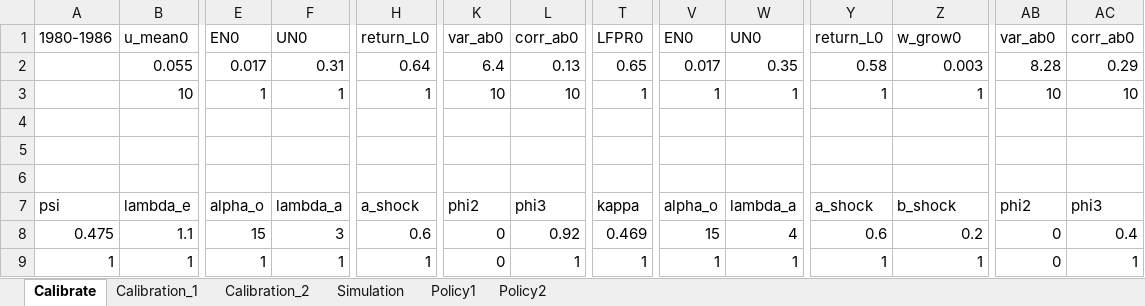
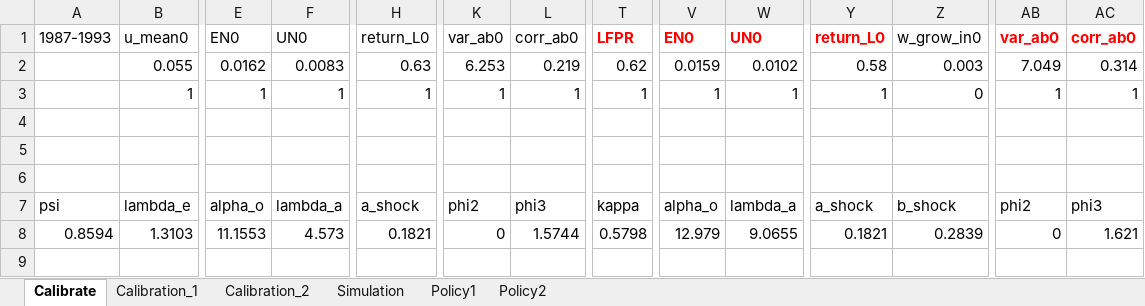
Before and after one commit to rfan1994/Skill_Mismatch, an Excel workbook: Fortran/Notes.xlsm, sheet Calibrate, drawn as a sheet; only a part is shown, gaps mark what is left out; values as stored, in another font and other column widths than the file's, no borders; removed rows and columns are numbered as before the commit, all else as after; rows hold the shown columns only; the diff covers the shown part only; the diff names each change by its address in the sheet, - before the commit and + after, or states it on an @@ line.

```diff
--- a/Fortran/Notes.xlsm (sheet Calibrate)
+++ b/Fortran/Notes.xlsm (sheet Calibrate)
-A1: 1980-1986
+A1: 1987-1993
-T1: LFPR0
+T1: LFPR
@@ T1 bold: off → on, text colour: black → #FF0000 @@
@@ V1:W1 bold: off → on, text colour: black → #FF0000 @@
@@ Y1 bold: off → on, text colour: black → #FF0000 @@
-Z1: w_grow0
+Z1: w_grow_in0
@@ AB1:AC1 bold: off → on, text colour: black → #FF0000 @@
-E2: 0.017
+E2: 0.0162
-F2: 0.31
+F2: 0.0083
-H2: 0.64
+H2: 0.63
-K2: 6.4
+K2: 6.253
-L2: 0.13
+L2: 0.219
-T2: 0.65
+T2: 0.62
-V2: 0.017
+V2: 0.0159
-W2: 0.35
+W2: 0.0102
-AB2: 8.28
+AB2: 7.049
-AC2: 0.29
+AC2: 0.314
-B3: 10
+B3: 1
-K3: 10
+K3: 1
-L3: 10
+L3: 1
-Z3: 1
+Z3: 0
-AB3: 10
+AB3: 1
-AC3: 10
+AC3: 1
-row 8: 0.475 | 1.1 | 15 | 3 | 0.6 | 0 | 0.92 | 0.469 | 15 | 4 | 0.6 | 0.2 | 0 | 0.4
-row 9: 1 | 1 | 1 | 1 | 1 | 0 | 1 | 1 | 1 | 1 | 1 | 1 | 0 | 1
+row 8: 0.8594 | 1.3103 | 11.1553 | 4.573 | 0.1821 | 0 | 1.5744 | 0.5798 | 12.979 | 9.0655 | 0.1821 | 0.2839 | 0 | 1.621
```
Also changed, not shown: 3 edited cells elsewhere in this sheet, sheet Simulation, sheet Calibration_1, sheet Calibration_2, sheet Policy1, formulas that keep their value, charts or pictures, 59 other files.
